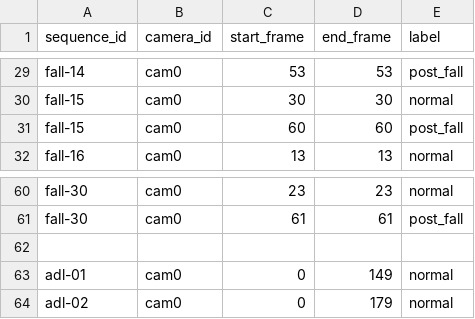
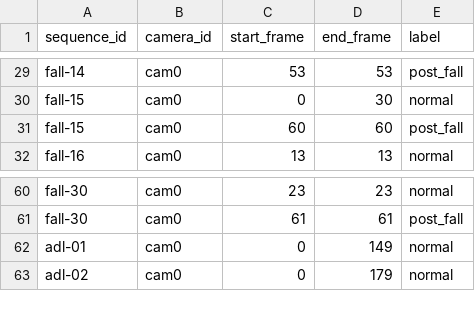
Before and after one commit to TAPENDU06/FALL_DETECTION, a CSV file: data/annotations/urfd_annotations.csv, drawn as a sheet; only a part is shown, gaps mark what is left out; the diff covers the shown part only; the diff names each change by its address in the sheet, - before the commit and + after, or states it on an @@ line.

```diff
--- a/data/annotations/urfd_annotations.csv
+++ b/data/annotations/urfd_annotations.csv
-C30 (start_frame): 30
+C30 (start_frame): 0
-row 62: (empty)
```
Also changed, not shown: 14 edited cells elsewhere in this file.
